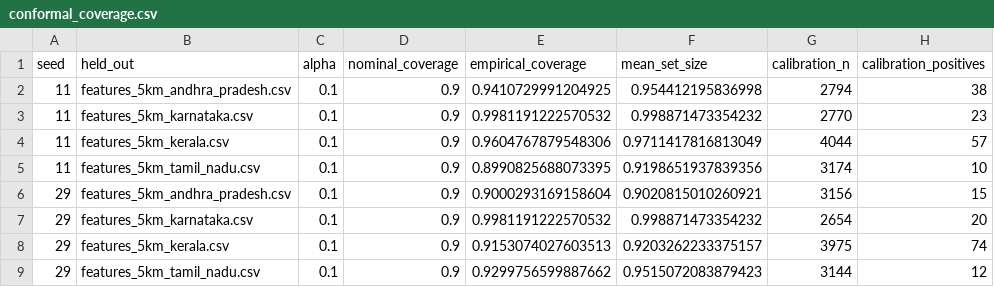
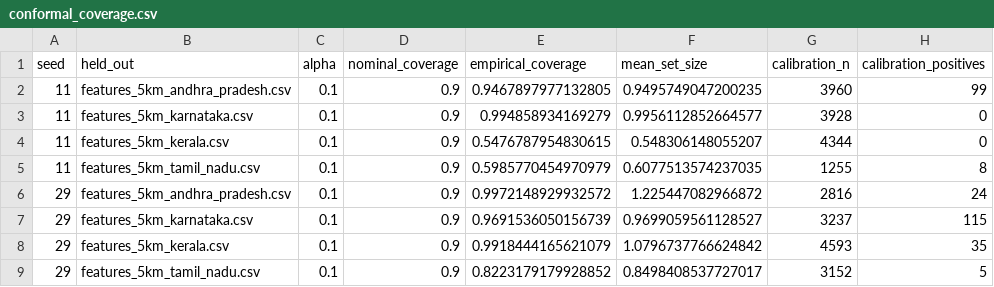
Before and after one commit to haarikaalla/lostscape-south, a CSV file: results/tables/conformal_coverage.csv, drawn as a sheet; only a part is shown; the diff covers the shown part only.

```diff
--- a/results/tables/conformal_coverage.csv
+++ b/results/tables/conformal_coverage.csv
@@ -1,9 +1,9 @@
 seed,held_out,alpha,nominal_coverage,empirical_coverage,mean_set_size,calibration_n,calibration_positives
-11,features_5km_andhra_pradesh.csv,0.1,0.9,0.9410729991204925,0.954412195836998,2794,38
-11,features_5km_karnataka.csv,0.1,0.9,0.9981191222570532,0.998871473354232,2770,23
-11,features_5km_kerala.csv,0.1,0.9,0.9604767879548306,0.9711417816813049,4044,57
-11,features_5km_tamil_nadu.csv,0.1,0.9,0.8990825688073395,0.9198651937839356,3174,10
-29,features_5km_andhra_pradesh.csv,0.1,0.9,0.9000293169158604,0.9020815010260921,3156,15
-29,features_5km_karnataka.csv,0.1,0.9,0.9981191222570532,0.998871473354232,2654,20
-29,features_5km_kerala.csv,0.1,0.9,0.9153074027603513,0.9203262233375157,3975,74
-29,features_5km_tamil_nadu.csv,0.1,0.9,0.9299756599887662,0.9515072083879423,3144,12
+11,features_5km_andhra_pradesh.csv,0.1,0.9,0.9467897977132805,0.9495749047200235,3960,99
+11,features_5km_karnataka.csv,0.1,0.9,0.994858934169279,0.9956112852664577,3928,0
+11,features_5km_kerala.csv,0.1,0.9,0.5476787954830615,0.548306148055207,4344,0
+11,features_5km_tamil_nadu.csv,0.1,0.9,0.5985770454970979,0.6077513574237035,1255,8
+29,features_5km_andhra_pradesh.csv,0.1,0.9,0.9972148929932572,1.225447082966872,2816,24
+29,features_5km_karnataka.csv,0.1,0.9,0.9691536050156739,0.9699059561128527,3237,115
+29,features_5km_kerala.csv,0.1,0.9,0.9918444165621079,1.0796737766624842,4593,35
+29,features_5km_tamil_nadu.csv,0.1,0.9,0.8223179179928852,0.8498408537727017,3152,5
```
Also changed, not shown: 48 edited cells elsewhere in this file, results/tables/lostscape_pu_spatial_cv.csv, results/tables/sanity_checks.csv, 20 other files.
